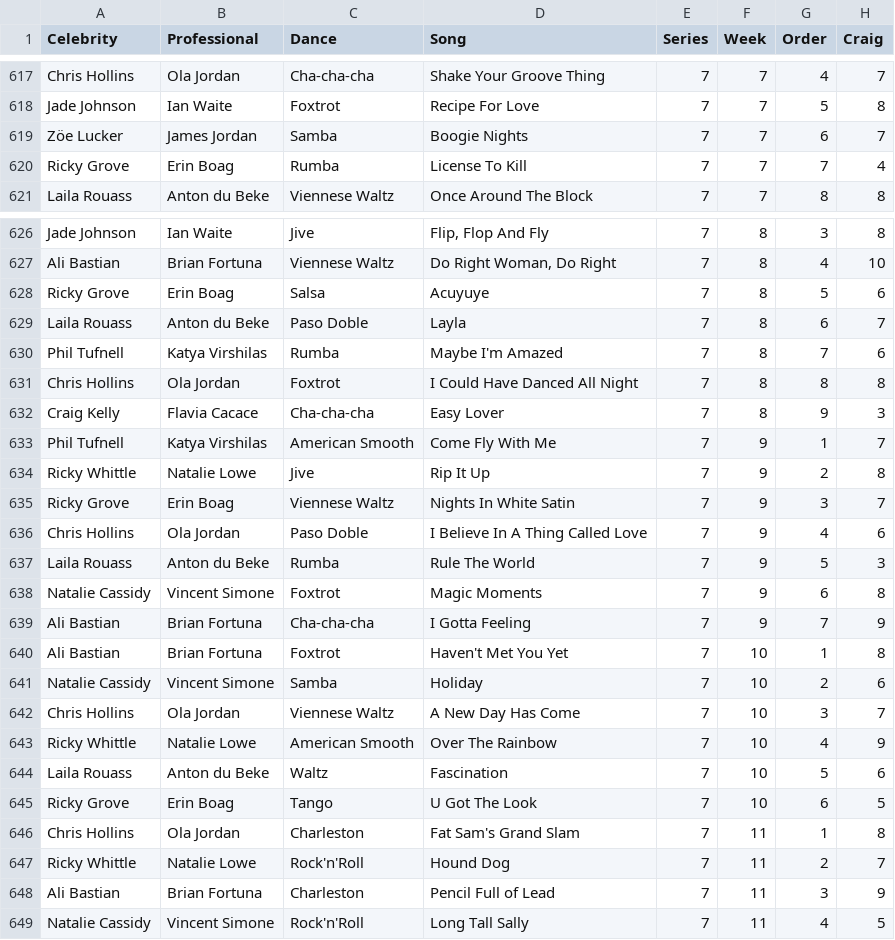
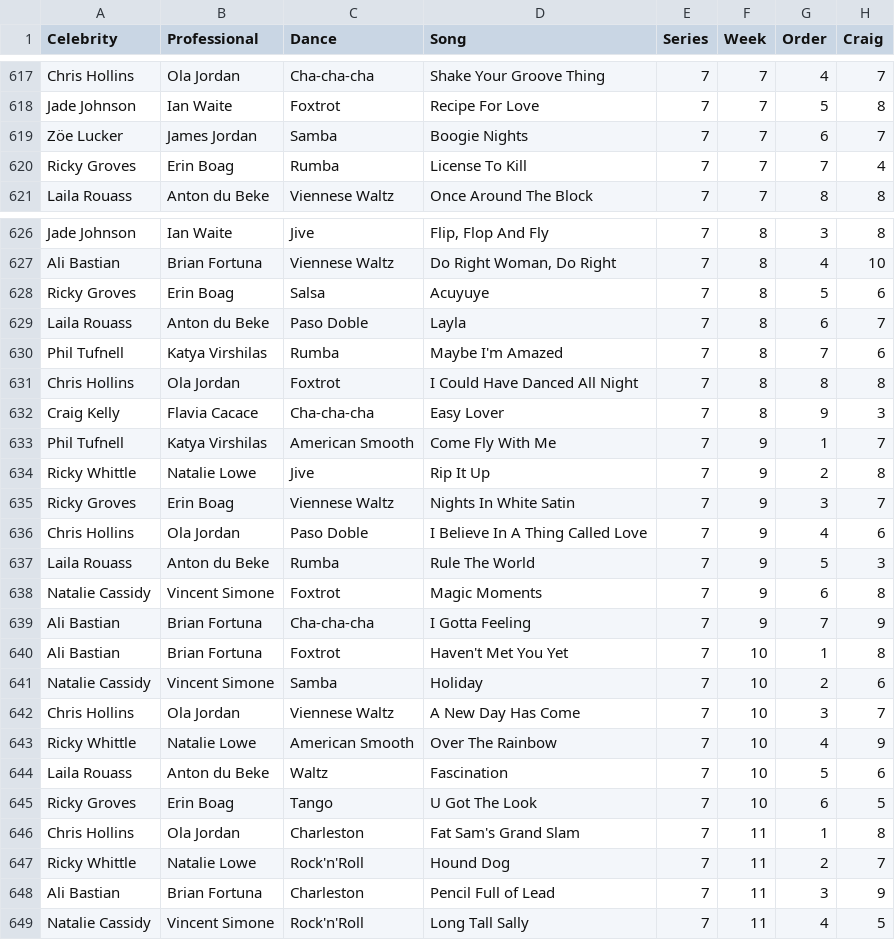
Before and after one commit to four-tens/strictly-come-dancing-results, a CSV file: results.csv, drawn as a sheet; only a part is shown, gaps mark what is left out; the diff covers the shown part only; the diff names each change by its address in the sheet, - before the commit and + after, or states it on an @@ line.

```diff
--- a/results.csv
+++ b/results.csv
-A620 (Celebrity): Ricky Grove
+A620 (Celebrity): Ricky Groves
-A628 (Celebrity): Ricky Grove
+A628 (Celebrity): Ricky Groves
-A635 (Celebrity): Ricky Grove
+A635 (Celebrity): Ricky Groves
-A645 (Celebrity): Ricky Grove
+A645 (Celebrity): Ricky Groves
```
Also changed, not shown: 6 edited cells elsewhere in this file, celebrities.csv.
